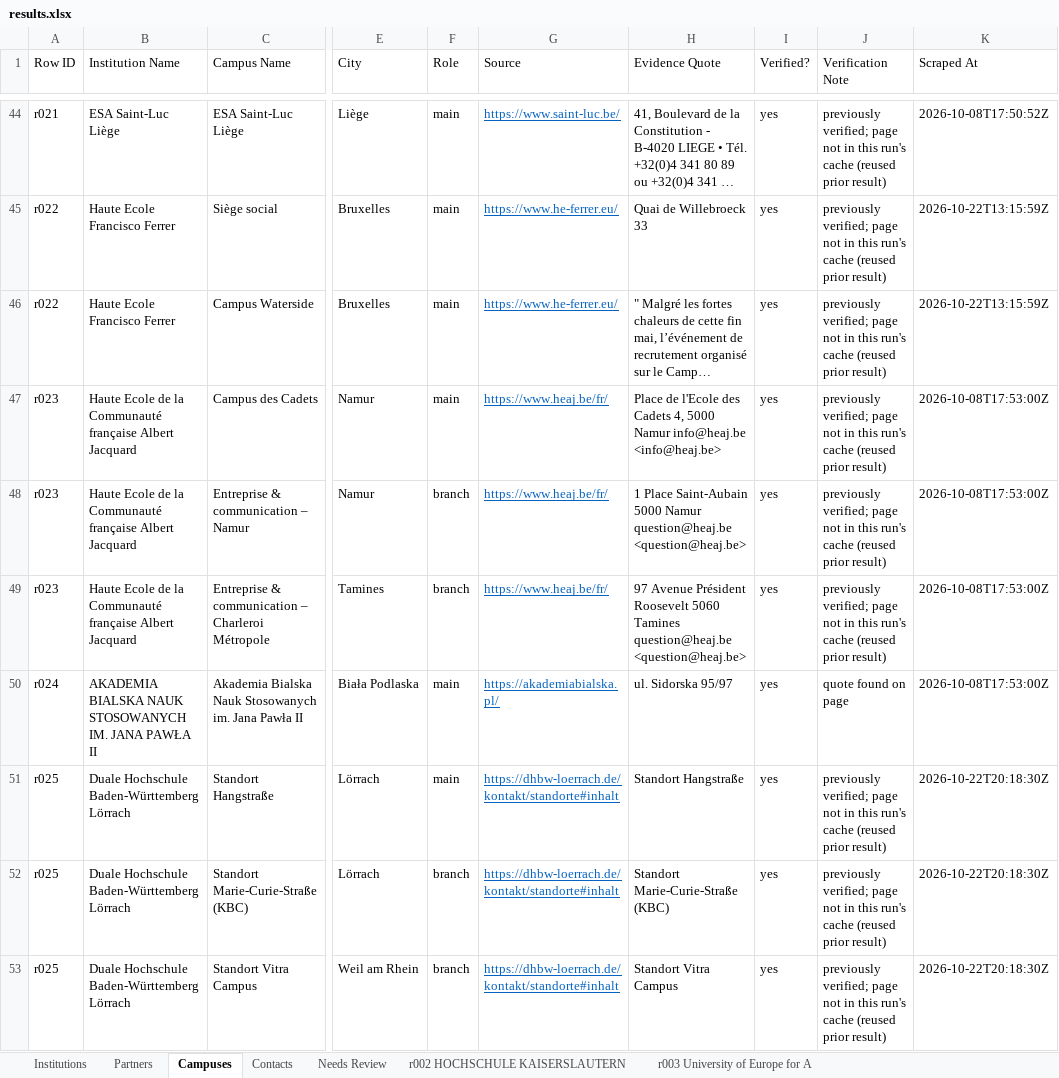
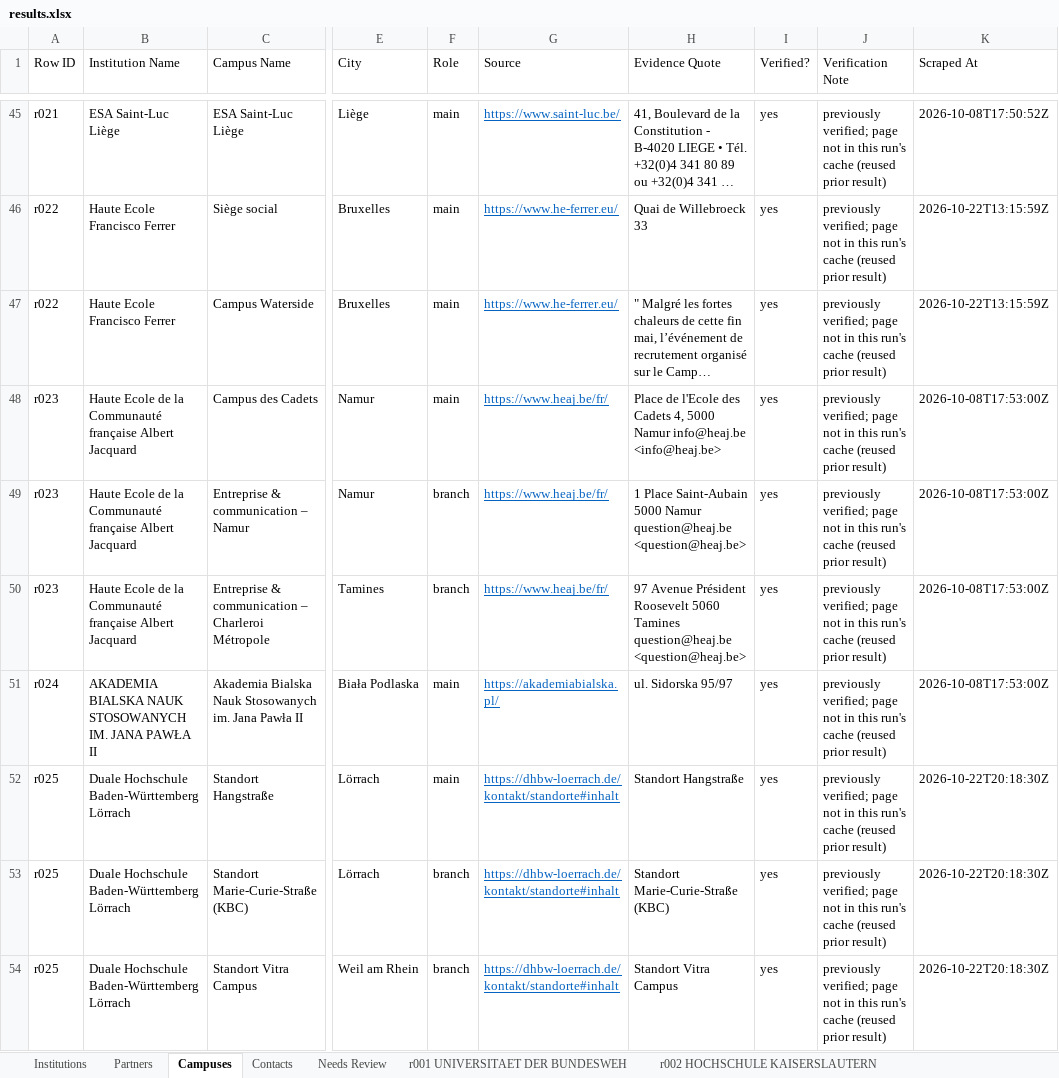
Before and after one commit to mhuzaifawebdev/paragon-automations, an Excel workbook: data_hei/batch-20261008-1043/results.xlsx, sheet Campuses, drawn as a sheet; only a part is shown, gaps mark what is left out; long unchanged cells end in …; values as stored, in another font and other column widths than the file's, no borders; addresses are those after the commit; the diff covers the shown part only; the diff names each change by its address in the sheet, - before the commit and + after, or states it on an @@ line.

```diff
--- a/data_hei/batch-20261008-1043/results.xlsx (sheet Campuses)
+++ b/data_hei/batch-20261008-1043/results.xlsx (sheet Campuses)
+sheet tab: r001 UNIVERSITAET DER BUNDESWEH
-J51 (Verification Note): quote found on page
+J51 (Verification Note): previously verified; page not in this run's cache (reused prior result)
```
Also changed, not shown: 9 added rows and 7 edited cells elsewhere in this sheet, sheet Partners, sheet Institutions, sheet Contacts, other sheet tabs, 5 other files.
